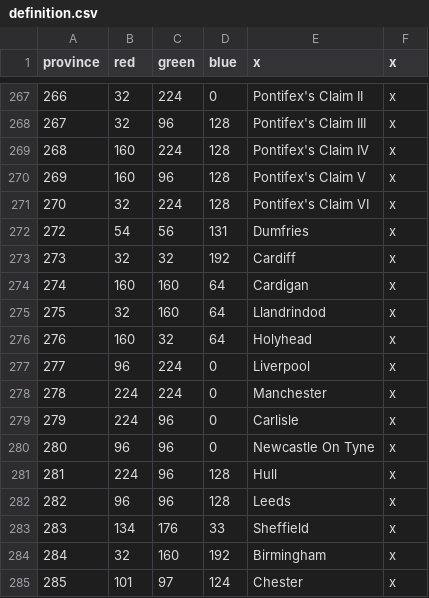
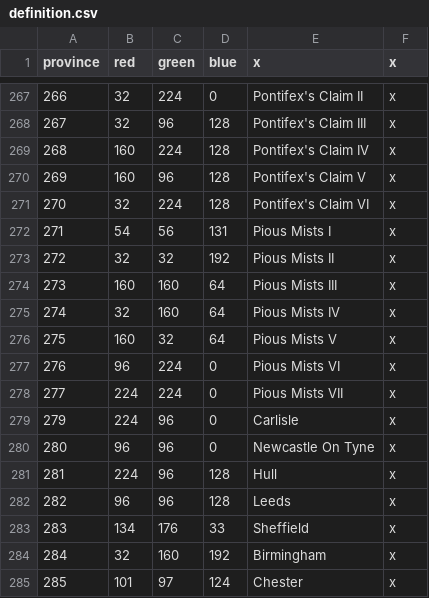
Before and after one commit to s-williams/Victoria-2-X, a CSV file: map/definition.csv, drawn as a sheet; only a part is shown, gaps mark what is left out; the diff names each change by its address in the sheet, - before the commit and + after, or states it on an @@ line.

```diff
--- a/map/definition.csv
+++ b/map/definition.csv
@@ column A (province) renumbered between rows 272 and 278 @@
-E272 (x): Dumfries
+E272 (x): Pious Mists I
-E273 (x): Cardiff
+E273 (x): Pious Mists II
-E274 (x): Cardigan
+E274 (x): Pious Mists III
-E275 (x): Llandrindod
+E275 (x): Pious Mists IV
-E276 (x): Holyhead
+E276 (x): Pious Mists V
-E277 (x): Liverpool
+E277 (x): Pious Mists VI
-E278 (x): Manchester
+E278 (x): Pious Mists VII
```
Also changed, not shown: localisation/map.csv, 10 other files.
